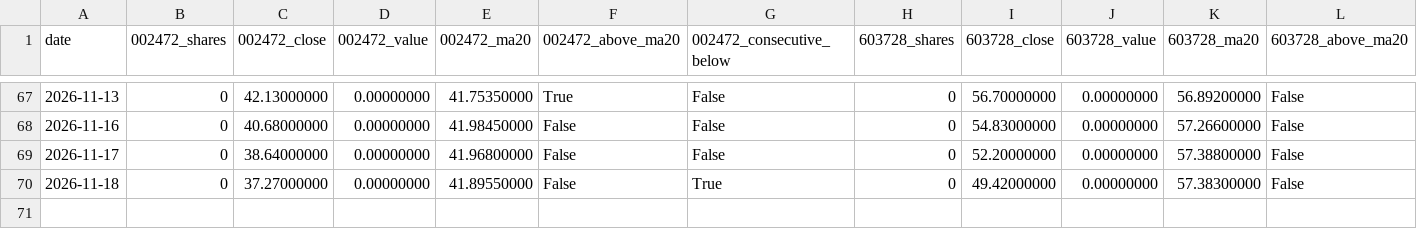
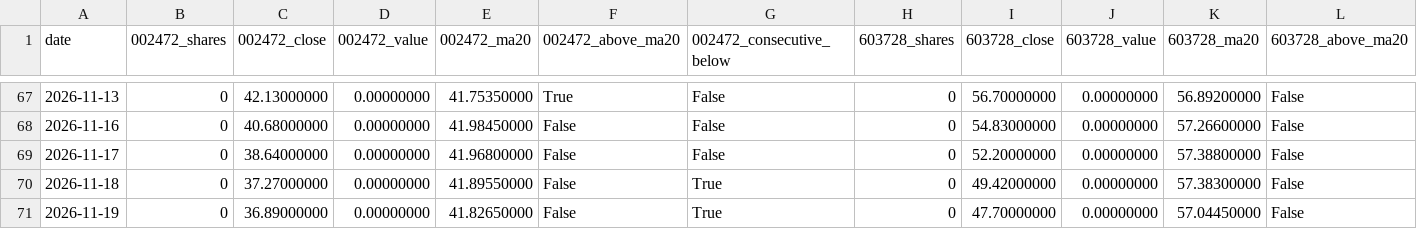
Before and after one commit to GCUeason/robot-quant, a CSV file: data/robot_chain_history.csv, drawn as a sheet; only a part is shown, gaps mark what is left out; rows hold the shown columns only; the diff names each change by its address in the sheet, - before the commit and + after, or states it on an @@ line.

```diff
--- a/data/robot_chain_history.csv
+++ b/data/robot_chain_history.csv
+row 71: 2026-11-19 | 0 | 36.89000000 | 0.00000000 | 41.82650000 | False | True | 0 | 47.70000000 | 0.00000000 | 57.04450000 | False
```
Also changed, not shown: data/portfolio_history.csv, 6 other files.
